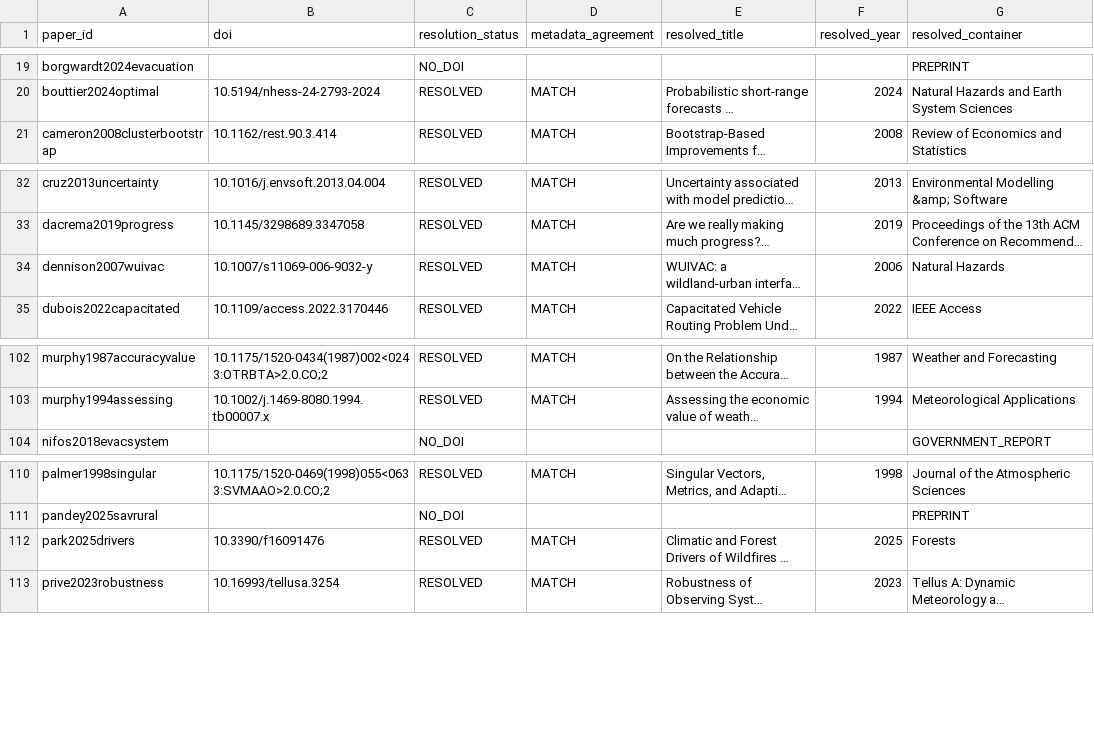
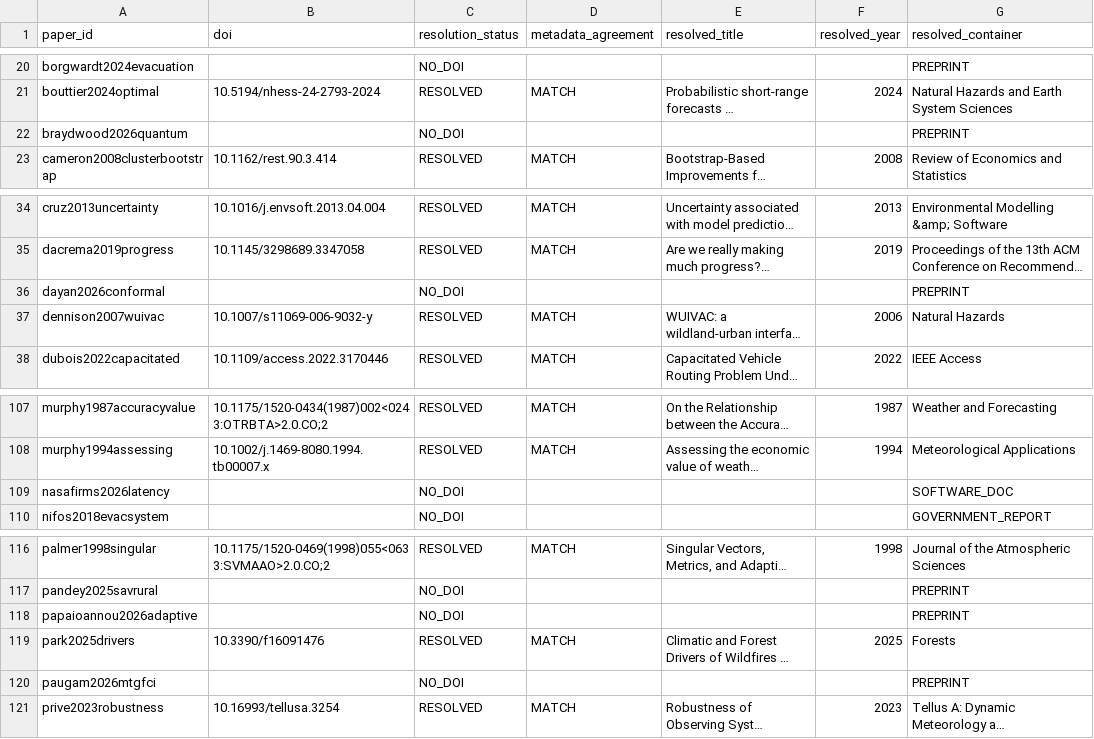
Before and after one commit to Sparkxt-0318/wildfireguardian-literature, a CSV file: bibliography/doi_registry.csv, drawn as a sheet; only a part is shown, gaps mark what is left out; long unchanged cells end in …; the diff covers the shown part only; the diff names each change by its address in the sheet, - before the commit and + after, or states it on an @@ line.

```diff
--- a/bibliography/doi_registry.csv
+++ b/bibliography/doi_registry.csv
+row 22: braydwood2026quantum |  | NO_DOI |  |  |  | PREPRINT
+row 36: dayan2026conformal |  | NO_DOI |  |  |  | PREPRINT
+row 109: nasafirms2026latency |  | NO_DOI |  |  |  | SOFTWARE_DOC
+row 118: papaioannou2026adaptive |  | NO_DOI |  |  |  | PREPRINT
+row 120: paugam2026mtgfci |  | NO_DOI |  |  |  | PREPRINT
```
Also changed, not shown: 6 added rows and 10 edited cells elsewhere in this file, bibliography/literature.csv, 32 other files.
